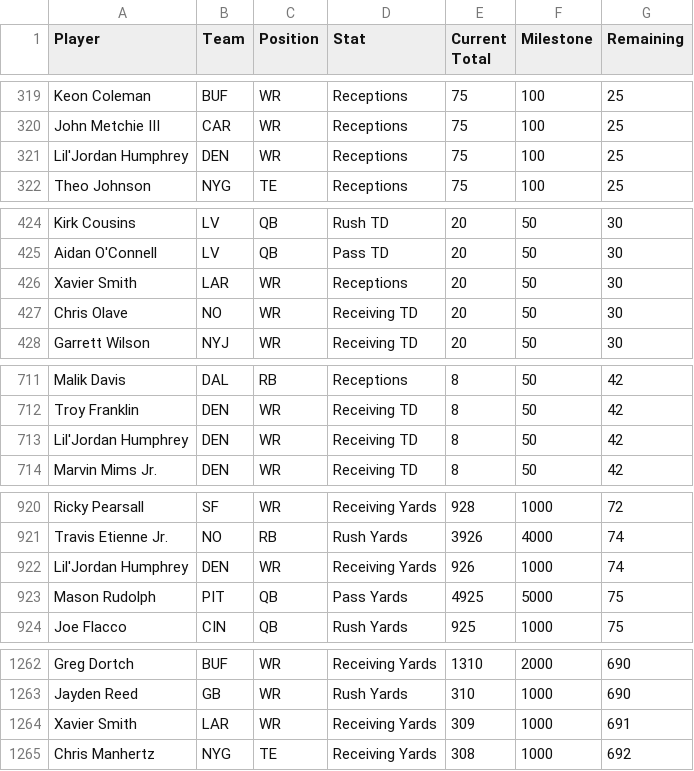
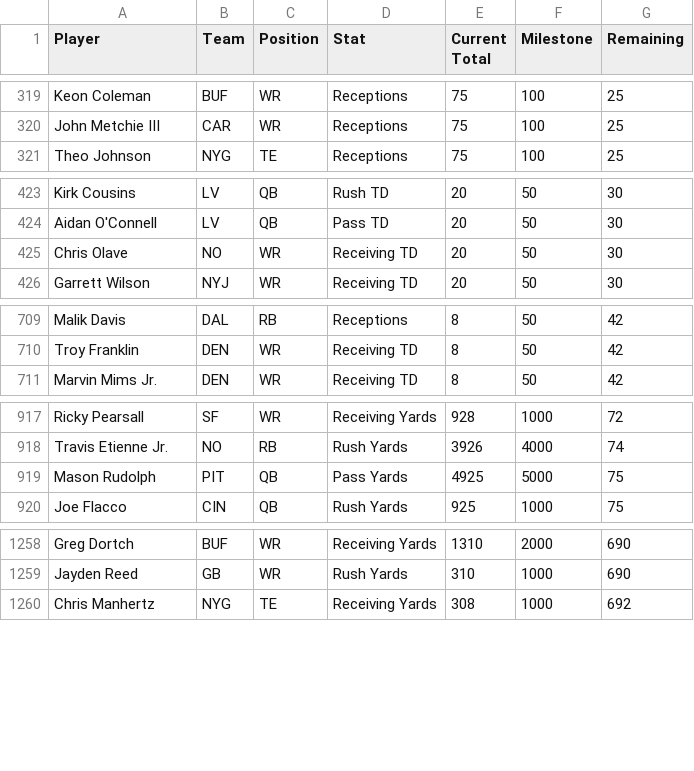
Before and after one commit to HitByOne/nlfdashboard, a CSV file: site/data/nfl_2026_milestones.csv, drawn as a sheet; only a part is shown, gaps mark what is left out; the diff covers the shown part only; the diff names each change by its address in the sheet, - before the commit and + after, or states it on an @@ line.

```diff
--- a/site/data/nfl_2026_milestones.csv
+++ b/site/data/nfl_2026_milestones.csv
-row 321: Lil'Jordan Humphrey | DEN | WR | Receptions | 75 | 100 | 25
-row 426: Xavier Smith | LAR | WR | Receptions | 20 | 50 | 30
-row 713: Lil'Jordan Humphrey | DEN | WR | Receiving TD | 8 | 50 | 42
-row 922: Lil'Jordan Humphrey | DEN | WR | Receiving Yards | 926 | 1000 | 74
-row 1264: Xavier Smith | LAR | WR | Receiving Yards | 309 | 1000 | 691
```
Also changed, not shown: 1 removed row elsewhere in this file, site/data/nfl_2026_injury_report.csv, site/data/nfl_2026_redzone_usage.csv, 1 other file.
